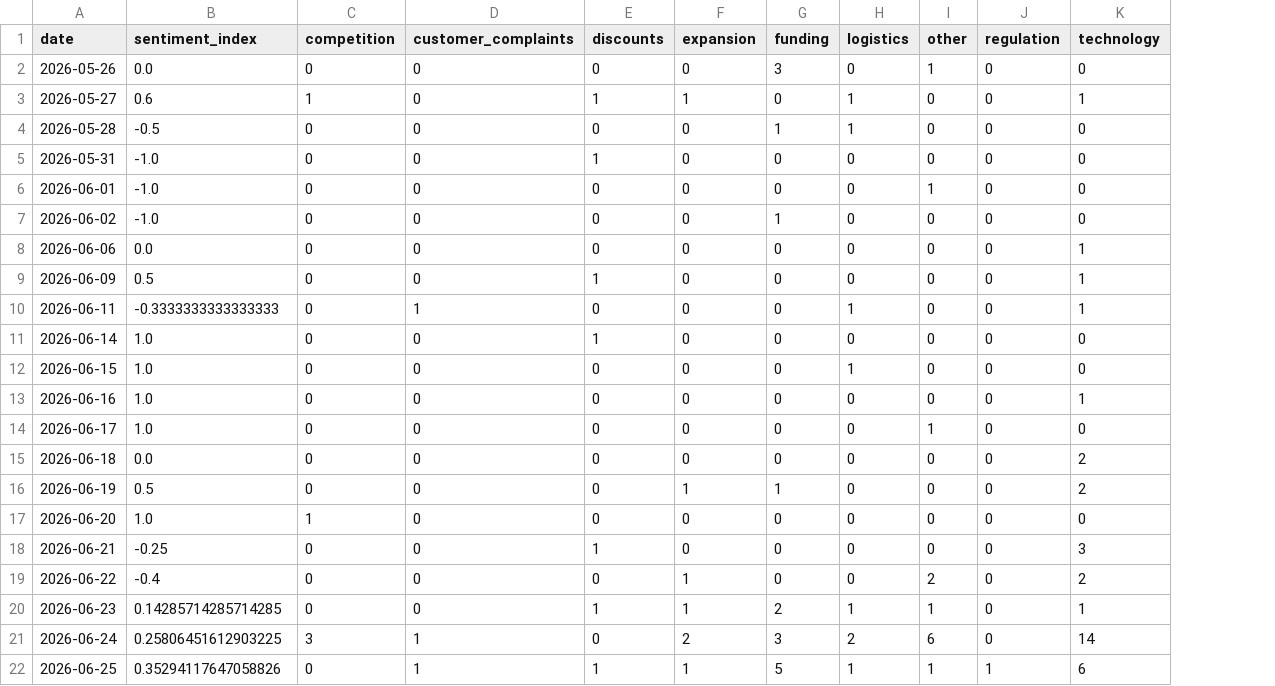
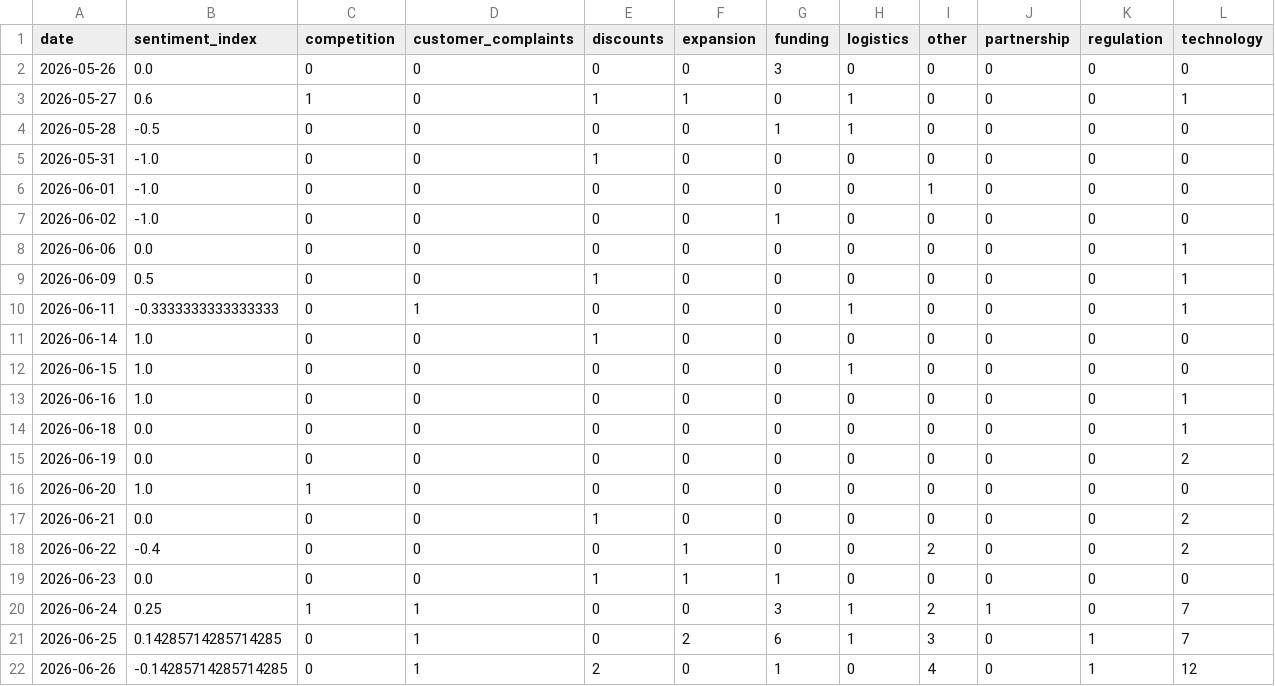
Before and after one commit to akanksha726/Infosys-Springboard, a CSV file: data/processed/daily_market_metrics.csv, drawn as a sheet; removed rows and columns are numbered as before the commit, all else as after; the diff names each change by its address in the sheet, - before the commit and + after, or states it on an @@ line.

```diff
--- a/data/processed/daily_market_metrics.csv
+++ b/data/processed/daily_market_metrics.csv
+column J (partnership), rows 2-21: 0 | 0 | 0 | 0 | 0 | 0 | 0 | 0 | 0 | 0 | 0 | 0 | 0 | 0 | 0 | 0 | 0 | 0 | 1 | 0
-I2 (other): 1
+I2 (other): 0
-row 14: 2026-06-17 | 1.0 | 0 | 0 | 0 | 0 | 0 | 0 | 1 | 0 | 0
-L14 (technology): 2
+L14 (technology): 1
-B15 (sentiment_index): 0.5
+B15 (sentiment_index): 0.0
-F15 (expansion): 1
+F15 (expansion): 0
-G15 (funding): 1
+G15 (funding): 0
-B17 (sentiment_index): -0.25
+B17 (sentiment_index): 0.0
-L17 (technology): 3
+L17 (technology): 2
-B19 (sentiment_index): 0.14285714285714285
+B19 (sentiment_index): 0.0
-G19 (funding): 2
+G19 (funding): 1
-H19 (logistics): 1
+H19 (logistics): 0
-I19 (other): 1
+I19 (other): 0
-L19 (technology): 1
+L19 (technology): 0
-B20 (sentiment_index): 0.25806451612903225
+B20 (sentiment_index): 0.25
-C20 (competition): 3
+C20 (competition): 1
-F20 (expansion): 2
+F20 (expansion): 0
-H20 (logistics): 2
+H20 (logistics): 1
-I20 (other): 6
+I20 (other): 2
-L20 (technology): 14
+L20 (technology): 7
-B21 (sentiment_index): 0.35294117647058826
+B21 (sentiment_index): 0.14285714285714285
-E21 (discounts): 1
+E21 (discounts): 0
-F21 (expansion): 1
+F21 (expansion): 2
-G21 (funding): 5
+G21 (funding): 6
-I21 (other): 1
+I21 (other): 3
-L21 (technology): 6
+L21 (technology): 7
+row 22: 2026-06-26 | -0.14285714285714285 | 0 | 1 | 2 | 0 | 1 | 0 | 4 | 0 | 1 | 12
```
Also changed, not shown: data/processed/brand_daily_metrics.csv, data/processed/market_forecast_history.csv, 1 other file.
